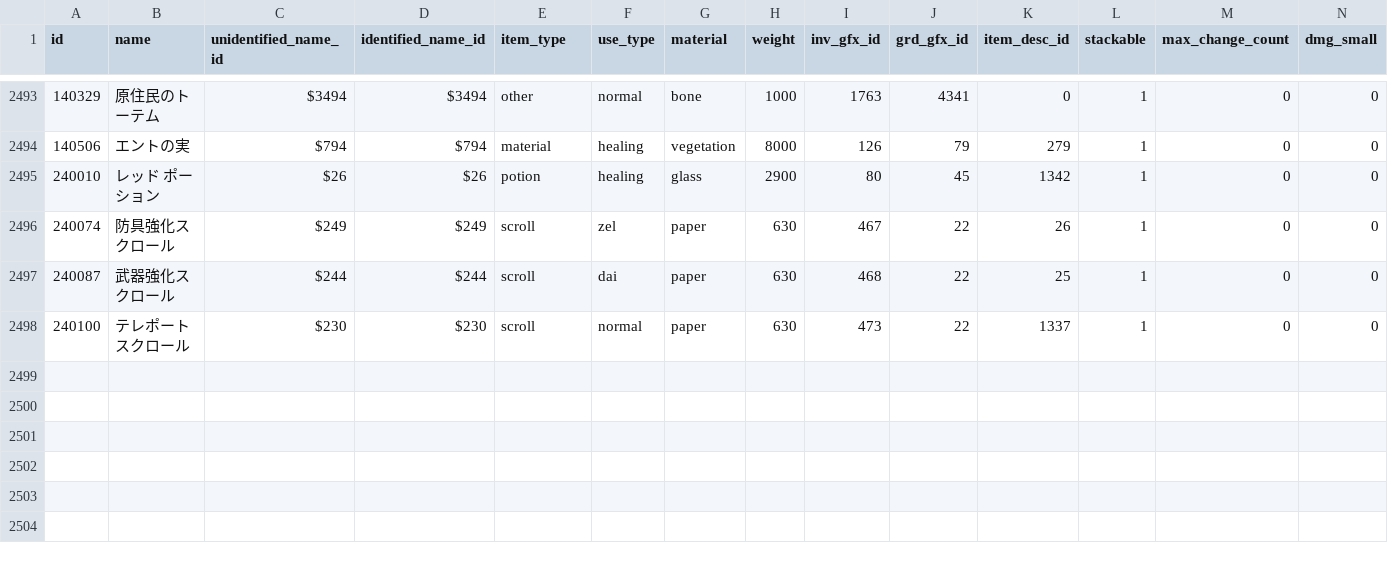
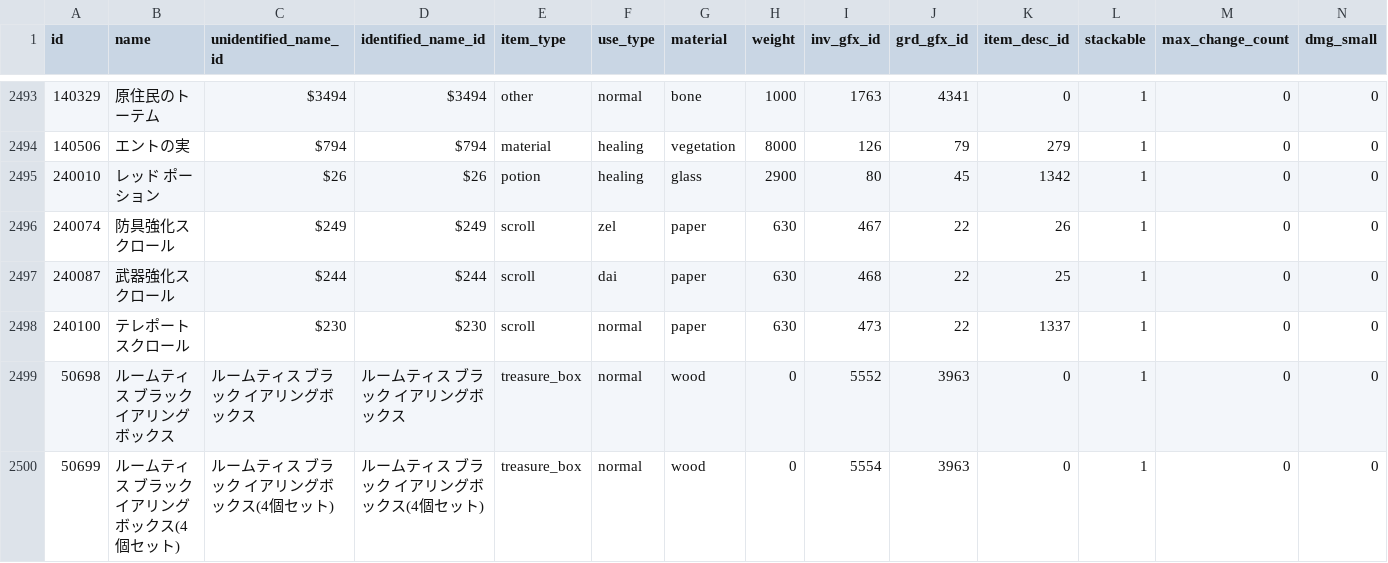
Before and after one commit to L1j-Kiyoshi/kiyoshicommit, a CSV file: db/csv/ja/etc_items.csv, drawn as a sheet; only a part is shown, gaps mark what is left out; rows hold the shown columns only; the diff names each change by its address in the sheet, - before the commit and + after, or states it on an @@ line.

Commit message:
ルームティスブラックイアリングを実装　※JP未実装

```diff
--- a/db/csv/ja/etc_items.csv
+++ b/db/csv/ja/etc_items.csv
+row 2499: 50698 | ルームティス ブラック イアリングボックス | ルームティス ブラック イアリングボックス | ルームティス ブラック イアリングボックス | treasure_box | normal | wood | 0 | 5552 | 3963 | 0 | 1 | 0 | 0
+row 2500: 50699 | ルームティス ブラック イアリングボックス(4個セット) | ルームティス ブラック イアリングボックス(4個セット) | ルームティス ブラック イアリングボックス(4個セット) | treasure_box | normal | wood | 0 | 5554 | 3963 | 0 | 1 | 0 | 0
```
